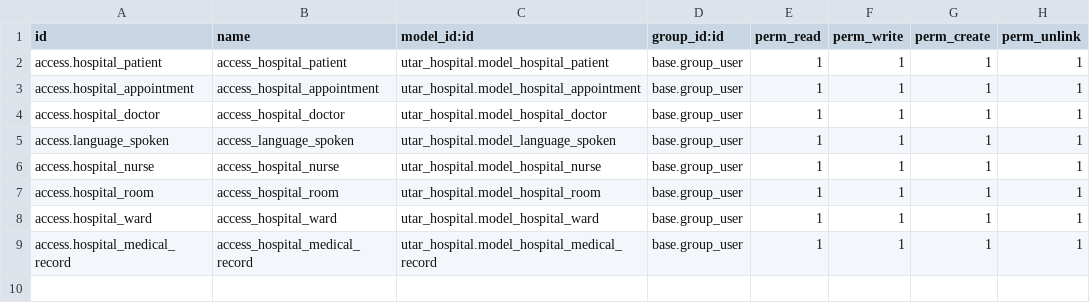
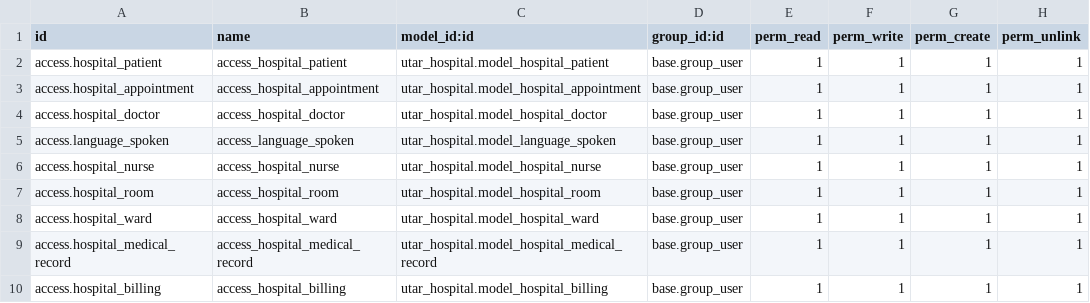
Before and after one commit to tengwei-onnet/hospital_management, a CSV file: utar_hospital/security/ir.model.access.csv, drawn as a sheet; the diff names each change by its address in the sheet, - before the commit and + after, or states it on an @@ line.

Commit message:
[Justin] Add Billing Section

```diff
--- a/utar_hospital/security/ir.model.access.csv
+++ b/utar_hospital/security/ir.model.access.csv
+row 10: access.hospital_billing | access_hospital_billing | utar_hospital.model_hospital_billing | base.group_user | 1 | 1 | 1 | 1
```
Also changed, not shown: 6 other files.
